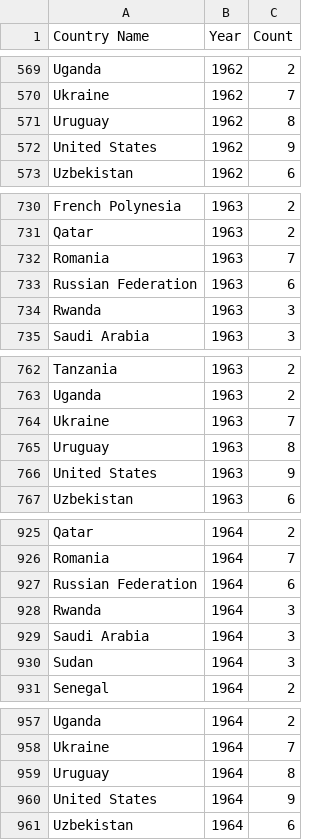
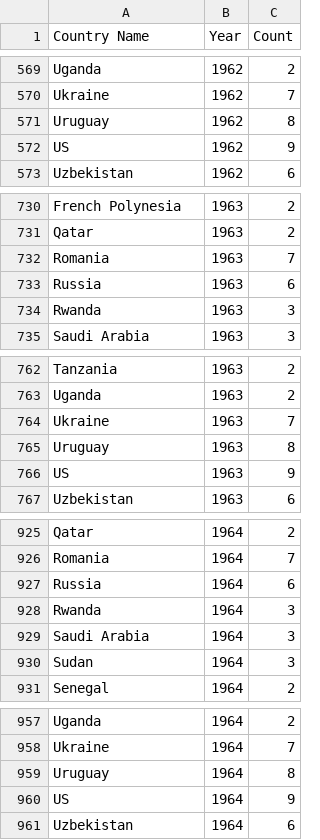
Before and after one commit to hmrishavbandy/World-Covid, a CSV file: population_above_age_65_percentage_long.csv, drawn as a sheet; only a part is shown, gaps mark what is left out; the diff covers the shown part only.

```diff
--- a/population_above_age_65_percentage_long.csv
+++ b/population_above_age_65_percentage_long.csv
@@ -571,3 +571,3 @@ Ukraine,1962,7
 Uruguay,1962,8
-United States,1962,9
+US,1962,9
 Uzbekistan,1962,6
@@ -732,3 +732,3 @@ Qatar,1963,2
 Romania,1963,7
-Russian Federation,1963,6
+Russia,1963,6
 Rwanda,1963,3
@@ -765,3 +765,3 @@ Ukraine,1963,7
 Uruguay,1963,8
-United States,1963,9
+US,1963,9
 Uzbekistan,1963,6
@@ -926,3 +926,3 @@ Qatar,1964,2
 Romania,1964,7
-Russian Federation,1964,6
+Russia,1964,6
 Rwanda,1964,3
@@ -959,3 +959,3 @@ Ukraine,1964,7
 Uruguay,1964,8
-United States,1964,9
+US,1964,9
 Uzbekistan,1964,6
```
Also changed, not shown: 111 edited cells elsewhere in this file, 1 other file.
